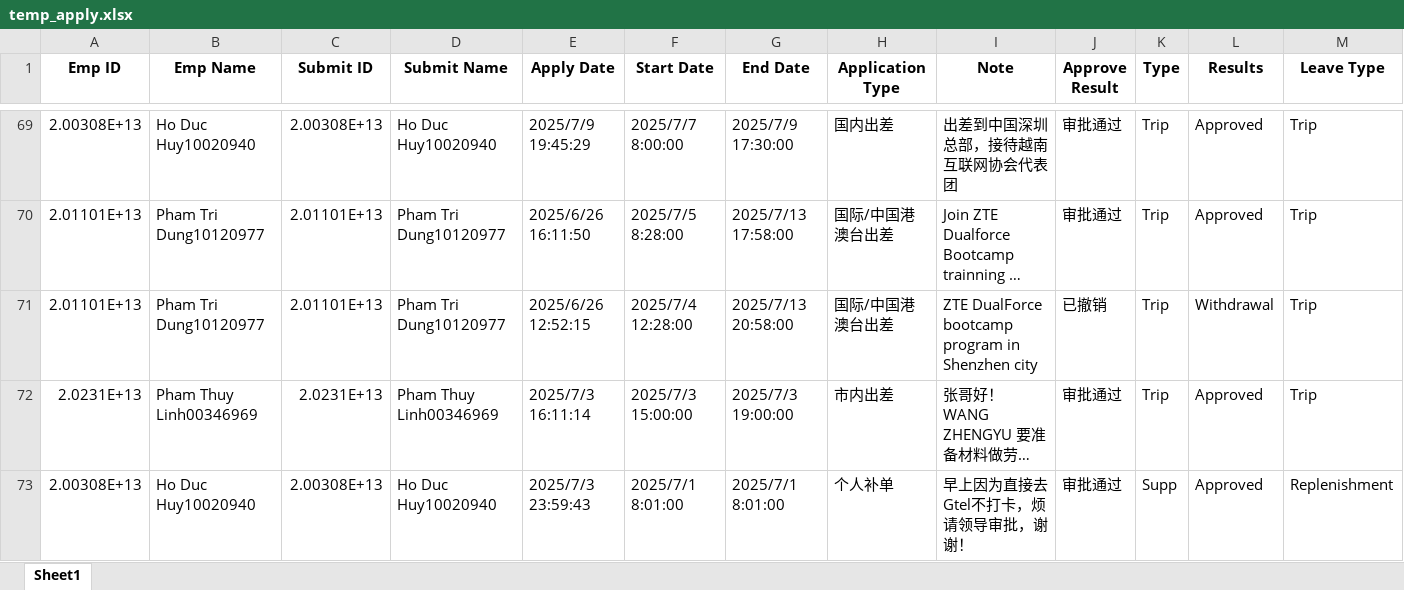
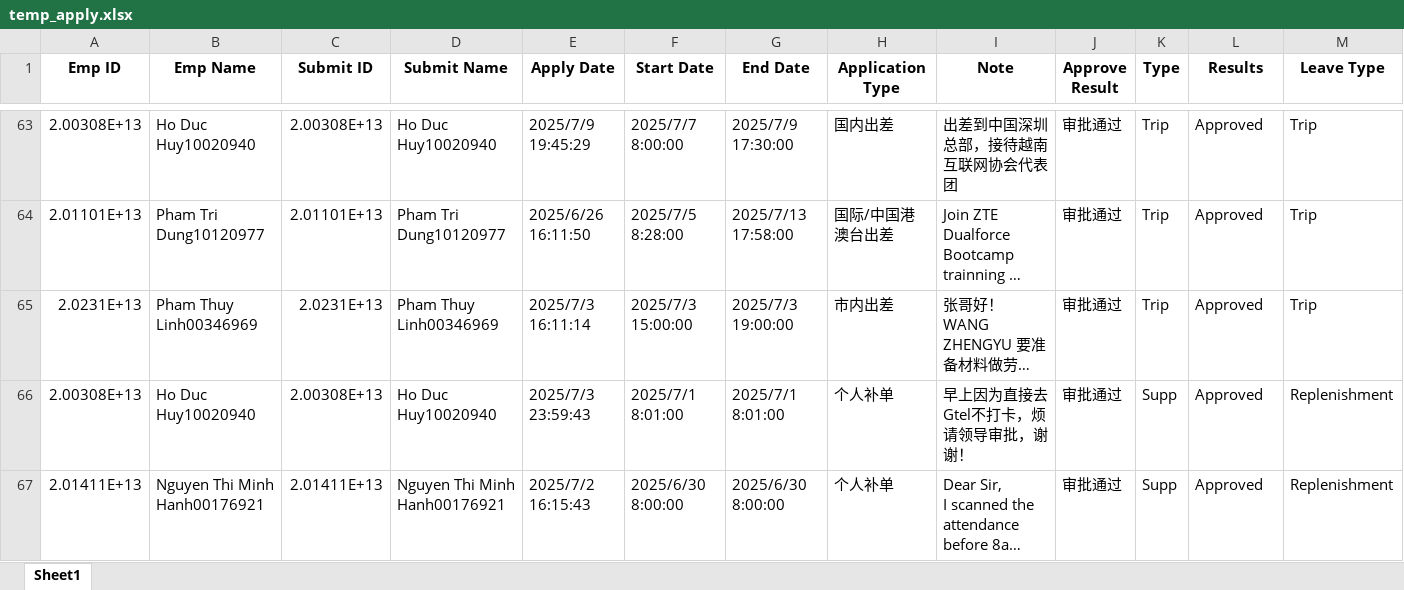
Before and after one commit to phiyenng/Attendance-System, an Excel workbook: uploads/temp_apply.xlsx, sheet Sheet1, drawn as a sheet; only a part is shown, gaps mark what is left out; the shorter side is filled out with more unchanged rows; long unchanged cells end in …; values as stored, in another font and other column widths than the file's, no borders; the diff covers the shown part only; the diff names each change by its address in the sheet, - before the commit and + after, or states it on an @@ line.

```diff
--- a/uploads/temp_apply.xlsx (sheet Sheet1)
+++ b/uploads/temp_apply.xlsx (sheet Sheet1)
-row 71: 2.01101E+13 | Pham Tri Dung10120977 | 2.01101E+13 | Pham Tri Dung10120977 | 2025/6/26 12:52:15 | 2025/7/4 12:28:00 | 2025/7/13 20:58:00 | 国际/中国港澳台出差 | ZTE DualForce bootcamp program in Shenzhen city | 已撤销 | Trip | Withdrawal | Trip
```
Also changed, not shown: 6 removed rows elsewhere in this sheet, uploads/rules.xlsx, uploads/temp_otlieu.xlsx, 6 other files.
